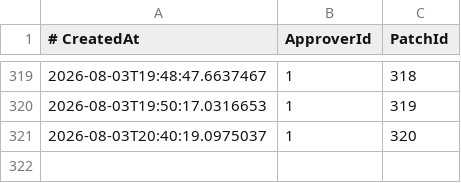
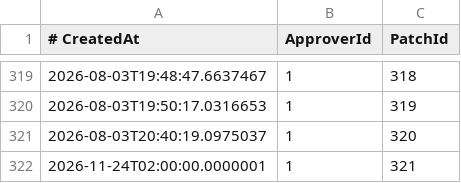
Before and after one commit to Jitendex/jitendex-data, a TSV file: jmdict/patches/approvals.tsv, drawn as a sheet; only a part is shown, gaps mark what is left out; the diff names each change by its address in the sheet, - before the commit and + after, or states it on an @@ line.

Commit message:
Add jmdict patch 321

```diff
--- a/jmdict/patches/approvals.tsv
+++ b/jmdict/patches/approvals.tsv
+row 322: 2026-11-24T02:00:00.0000001 | 1 | 321
```
Also changed, not shown: 2 other files.
